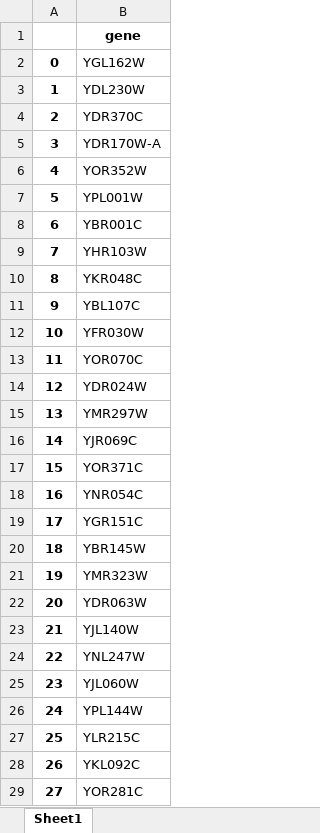
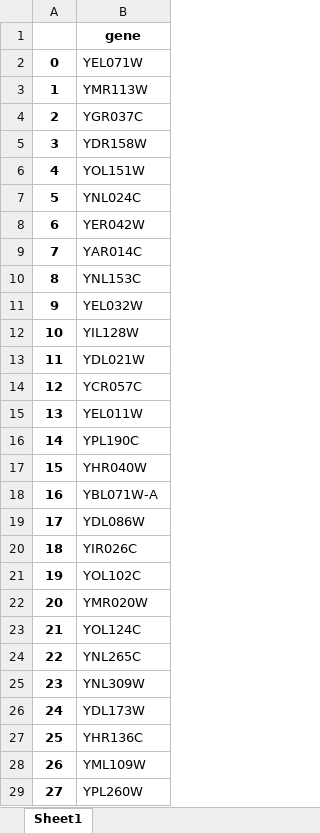
Before and after one commit to hongzhonglu/large_scale_yeast_proteomics_analysis, an Excel workbook: data/sce_compartment_curation/cytoplasm_annotations_v2.xlsx, sheet Sheet1, drawn as a sheet; only a part is shown; values as stored, in another font and other column widths than the file's, no borders; the diff covers the shown part only; the diff names each change by its address in the sheet, - before the commit and + after, or states it on an @@ line.

```diff
--- a/data/sce_compartment_curation/cytoplasm_annotations_v2.xlsx (sheet Sheet1)
+++ b/data/sce_compartment_curation/cytoplasm_annotations_v2.xlsx (sheet Sheet1)
-B2: YGL162W
+B2: YEL071W
-B3: YDL230W
+B3: YMR113W
-B4: YDR370C
+B4: YGR037C
-B5: YDR170W-A
+B5: YDR158W
-B6: YOR352W
+B6: YOL151W
-B7: YPL001W
+B7: YNL024C
-B8: YBR001C
+B8: YER042W
-B9: YHR103W
+B9: YAR014C
-B10: YKR048C
+B10: YNL153C
-B11: YBL107C
+B11: YEL032W
-B12: YFR030W
+B12: YIL128W
-B13: YOR070C
+B13: YDL021W
-B14: YDR024W
+B14: YCR057C
-B15: YMR297W
+B15: YEL011W
-B16: YJR069C
+B16: YPL190C
-B17: YOR371C
+B17: YHR040W
-B18: YNR054C
+B18: YBL071W-A
-B19: YGR151C
+B19: YDL086W
-B20: YBR145W
+B20: YIR026C
-B21: YMR323W
+B21: YOL102C
-B22: YDR063W
+B22: YMR020W
-B23: YJL140W
+B23: YOL124C
-B24: YNL247W
+B24: YNL265C
-B25: YJL060W
+B25: YNL309W
-B26: YPL144W
+B26: YDL173W
-B27: YLR215C
+B27: YHR136C
-B28: YKL092C
+B28: YML109W
-B29: YOR281C
+B29: YPL260W
```
Also changed, not shown: 1530 edited cells elsewhere in this sheet, data/proteomics/ProMassRatio_across_compartment_combine.xlsx, data/proteomics/membrane_size_ratio_across_compartment_combine.xlsx, 22 other files.
